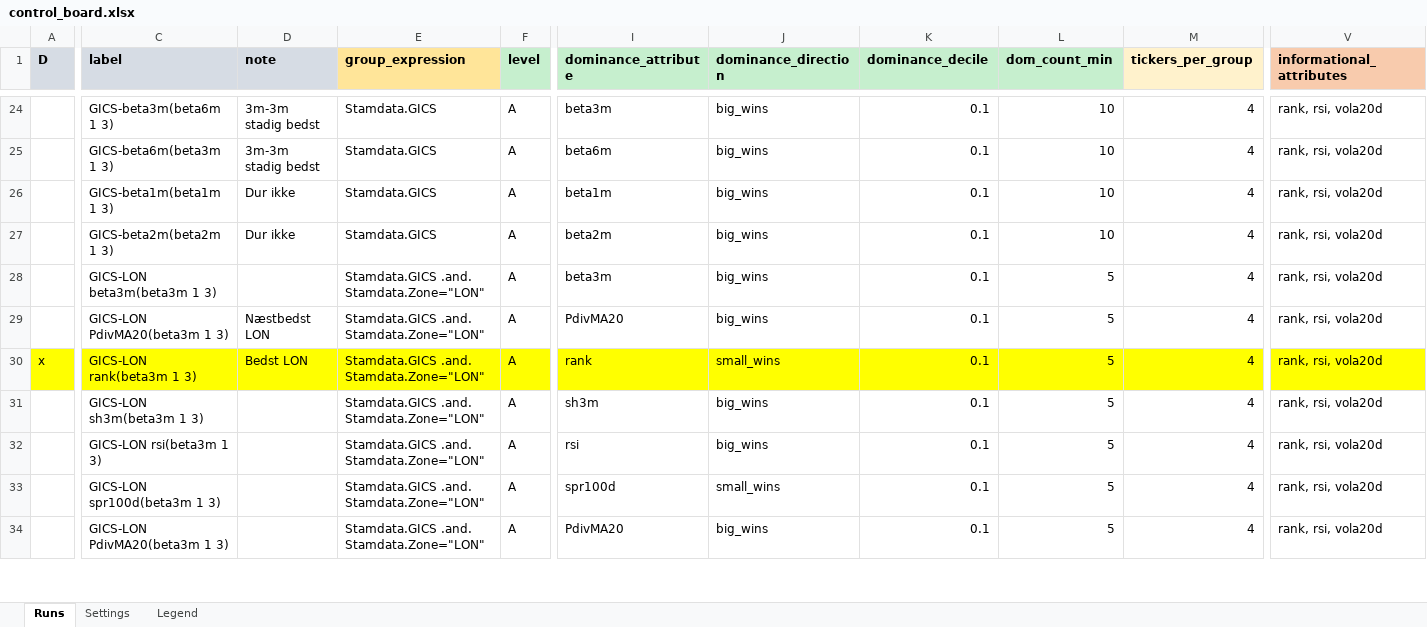
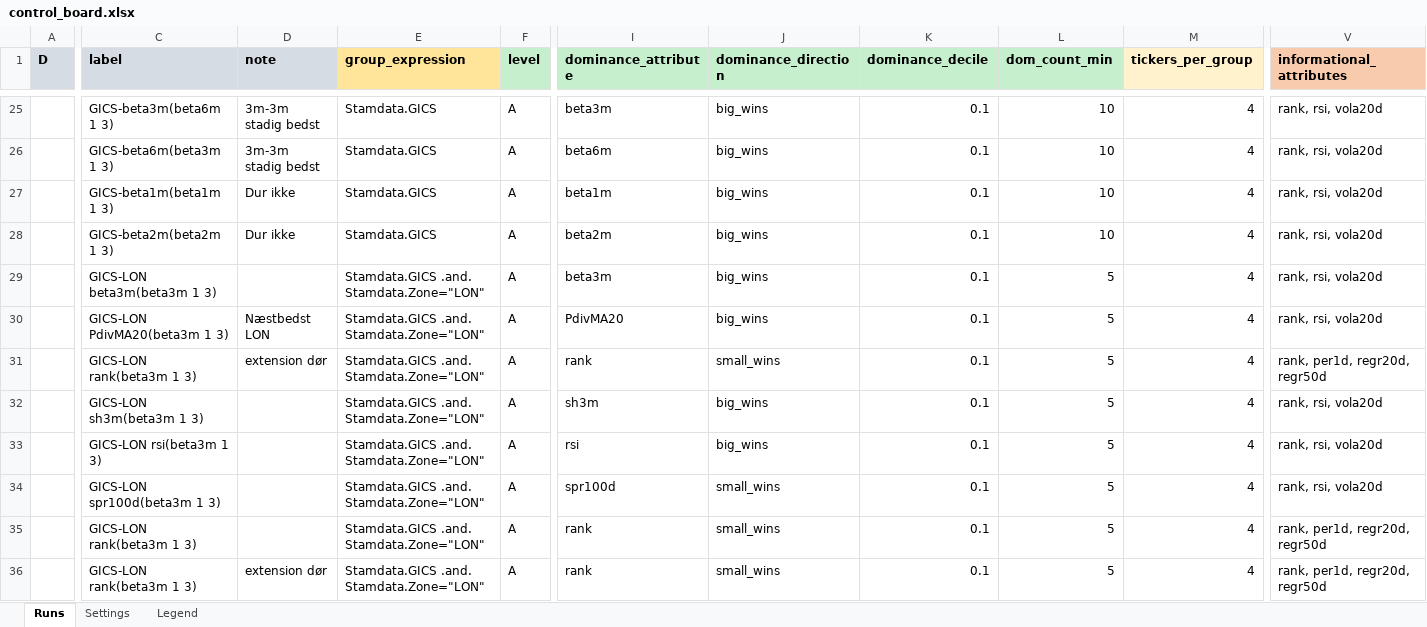
Before and after one commit to martinysteen/potentials, an Excel workbook: strategy_grp2/app/control/control_board.xlsx, sheet Runs, drawn as a sheet; only a part is shown, gaps mark what is left out; the shorter side is filled out with more unchanged rows; values as stored, in another font and other column widths than the file's, no borders; addresses are those after the commit; rows hold the shown columns only; the diff covers the shown part only; the diff names each change by its address in the sheet, - before the commit and + after, or states it on an @@ line.

Commit message:
Auto-backup: 2026-08-20 03:40:01

```diff
--- a/strategy_grp2/app/control/control_board.xlsx (sheet Runs)
+++ b/strategy_grp2/app/control/control_board.xlsx (sheet Runs)
-A31 (D): x
+A31 (D): (empty)
-A31:V31 fill: #FFFF00
+A31:V31 fill: none
-D31 (note): Bedst LON
+D31 (note): extension dør
-V31 (informational_attributes): rank, rsi, vola20d
+V31 (informational_attributes): rank, per1d, regr20d, regr50d
+row 35:  | GICS-LON rank(beta3m 1 3) |  | Stamdata.GICS .and. Stamdata.Zone="LON" | A | rank | small_wins | 0.1 | 5 | 4 | rank, per1d, regr20d, regr50d
+row 36:  | GICS-LON rank(beta3m 1 3) | extension dør | Stamdata.GICS .and. Stamdata.Zone="LON" | A | rank | small_wins | 0.1 | 5 | 4 | rank, per1d, regr20d, regr50d
```
Also changed, not shown: 9 added rows, 13 edited cells and cell formats elsewhere in this sheet, formulas that keep their value.
